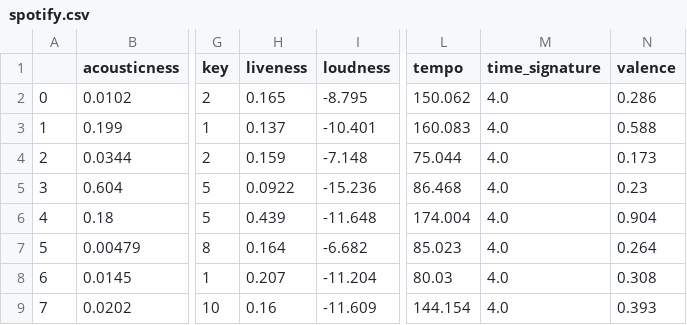
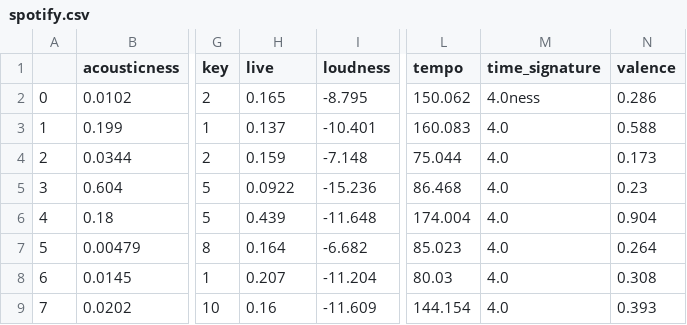
Before and after one commit to MMACS11DC1-2025/class-exercises-romainelettuce731, a CSV file: 6.2/spotify.csv, drawn as a sheet; only a part is shown, gaps mark what is left out; the diff names each change by its address in the sheet, - before the commit and + after, or states it on an @@ line.

```diff
--- a/6.2/spotify.csv
+++ b/6.2/spotify.csv
-H1: liveness
+H1: live
-M2 (time_signature): 4.0
+M2 (time_signature): 4.0ness
```
Also changed, not shown: 1 other file.
